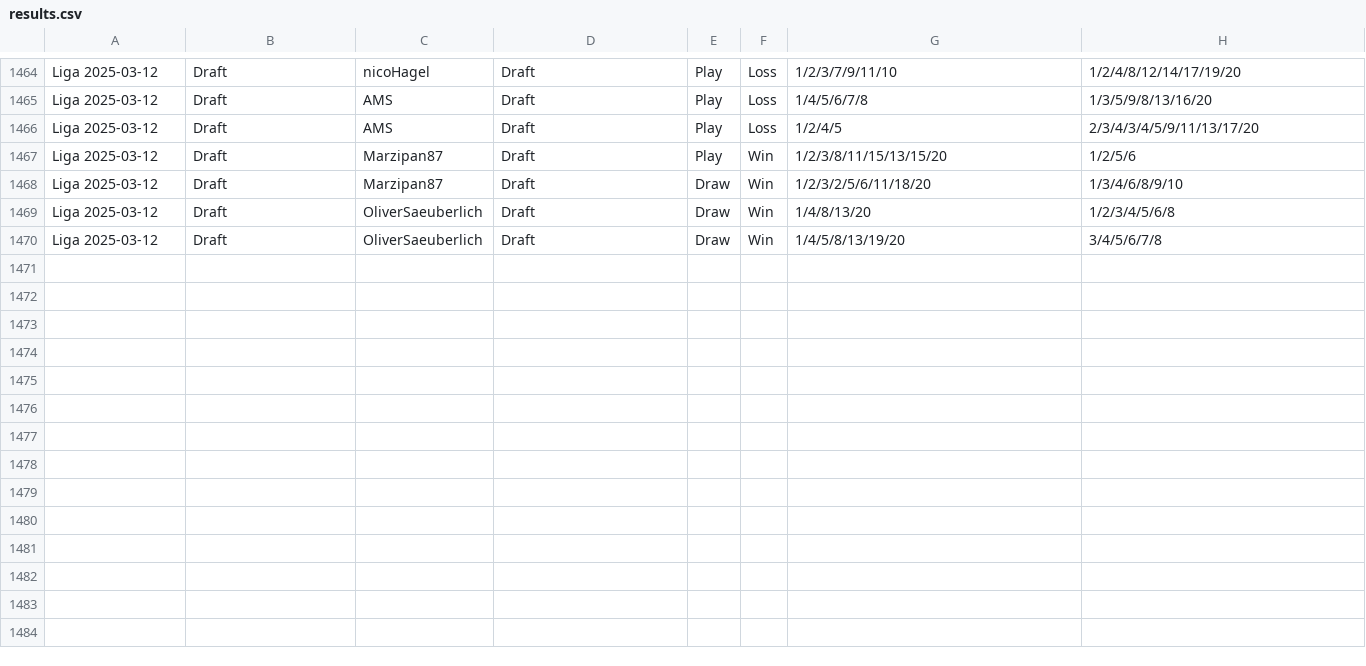
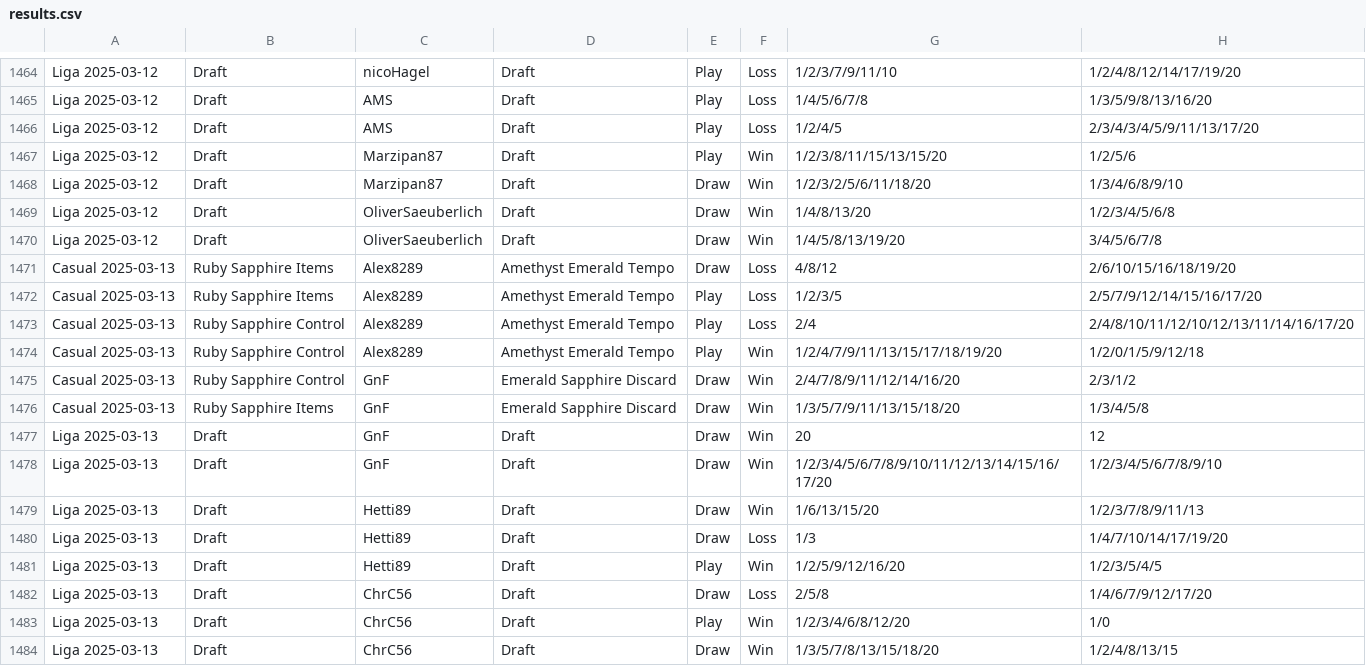
Before and after one commit to shinobi64/lorcana, a CSV file: results/results.csv, drawn as a sheet; only a part is shown, gaps mark what is left out; the diff names each change by its address in the sheet, - before the commit and + after, or states it on an @@ line.

Commit message:
data: liga 2025-03-13

```diff
--- a/results/results.csv
+++ b/results/results.csv
+row 1471: Casual 2025-03-13 | Ruby Sapphire Items | Alex8289 | Amethyst Emerald Tempo | Draw | Loss | 4/8/12 | 2/6/10/15/16/18/19/20
+row 1472: Casual 2025-03-13 | Ruby Sapphire Items | Alex8289 | Amethyst Emerald Tempo | Play | Loss | 1/2/3/5 | 2/5/7/9/12/14/15/16/17/20
+row 1473: Casual 2025-03-13 | Ruby Sapphire Control | Alex8289 | Amethyst Emerald Tempo | Play | Loss | 2/4 | 2/4/8/10/11/12/10/12/13/11/14/16/17/20
+row 1474: Casual 2025-03-13 | Ruby Sapphire Control | Alex8289 | Amethyst Emerald Tempo | Play | Win | 1/2/4/7/9/11/13/15/17/18/19/20 | 1/2/0/1/5/9/12/18
+row 1475: Casual 2025-03-13 | Ruby Sapphire Control | GnF | Emerald Sapphire Discard | Draw | Win | 2/4/7/8/9/11/12/14/16/20 | 2/3/1/2
+row 1476: Casual 2025-03-13 | Ruby Sapphire Items | GnF | Emerald Sapphire Discard | Draw | Win | 1/3/5/7/9/11/13/15/18/20 | 1/3/4/5/8
+row 1477: Liga 2025-03-13 | Draft | GnF | Draft | Draw | Win | 20 | 12
+row 1478: Liga 2025-03-13 | Draft | GnF | Draft | Draw | Win | 1/2/3/4/5/6/7/8/9/10/11/12/13/14/15/16/17/20 | 1/2/3/4/5/6/7/8/9/10
+row 1479: Liga 2025-03-13 | Draft | Hetti89 | Draft | Draw | Win | 1/6/13/15/20 | 1/2/3/7/8/9/11/13
+row 1480: Liga 2025-03-13 | Draft | Hetti89 | Draft | Draw | Loss | 1/3 | 1/4/7/10/14/17/19/20
+row 1481: Liga 2025-03-13 | Draft | Hetti89 | Draft | Play | Win | 1/2/5/9/12/16/20 | 1/2/3/5/4/5
+row 1482: Liga 2025-03-13 | Draft | ChrC56 | Draft | Draw | Loss | 2/5/8 | 1/4/6/7/9/12/17/20
+row 1483: Liga 2025-03-13 | Draft | ChrC56 | Draft | Play | Win | 1/2/3/4/6/8/12/20 | 1/0
+row 1484: Liga 2025-03-13 | Draft | ChrC56 | Draft | Draw | Win | 1/3/5/7/8/13/15/18/20 | 1/2/4/8/13/15
```
Also changed, not shown: results/events.csv.
